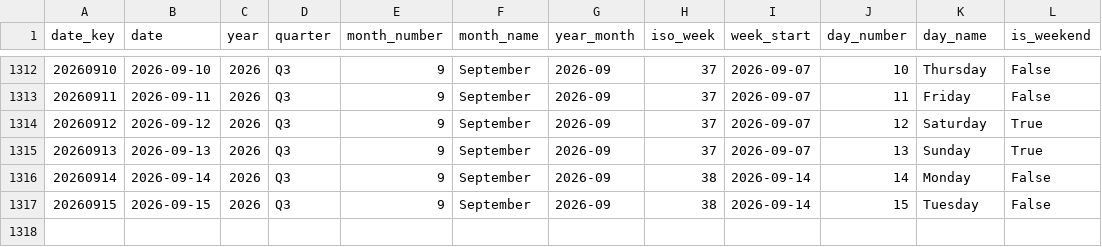
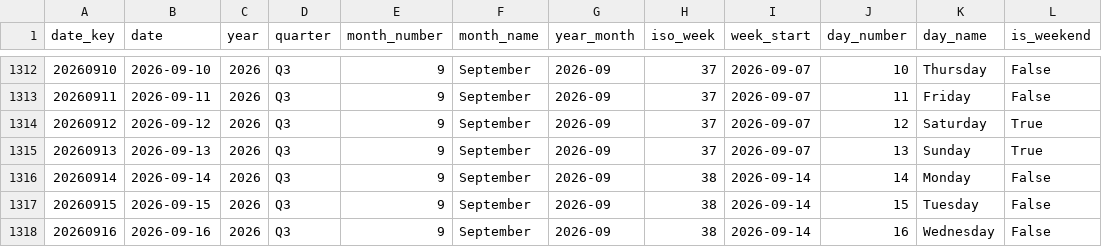
Before and after one commit to italofvaz/european-job-market-analysis, a CSV file: data/processed/dim_date.csv, drawn as a sheet; only a part is shown, gaps mark what is left out.

```diff
--- a/data/processed/dim_date.csv
+++ b/data/processed/dim_date.csv
@@ -1317 +1317,2 @@
 20260915,2026-09-15,2026,Q3,9,September,2026-09,38,2026-09-14,15,Tuesday,False
+20260916,2026-09-16,2026,Q3,9,September,2026-09,38,2026-09-14,16,Wednesday,False
```
Also changed, not shown: data/logs/collection_runs.csv, data/processed/bridge_job_skills.csv, 11 other files.
